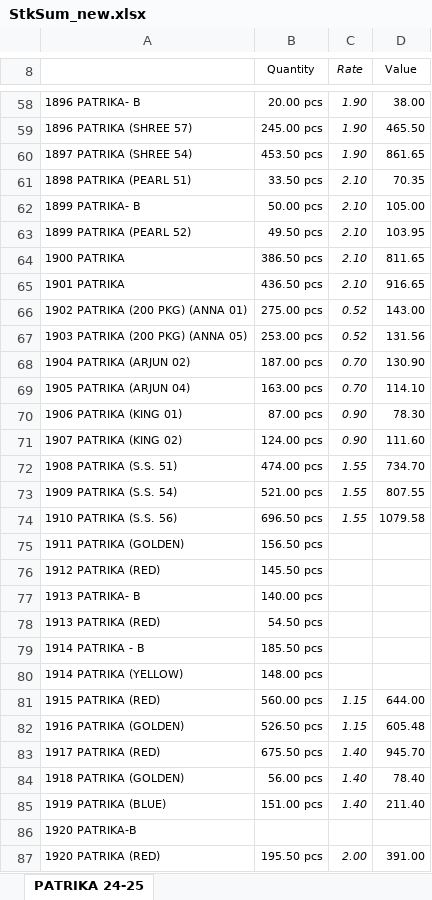
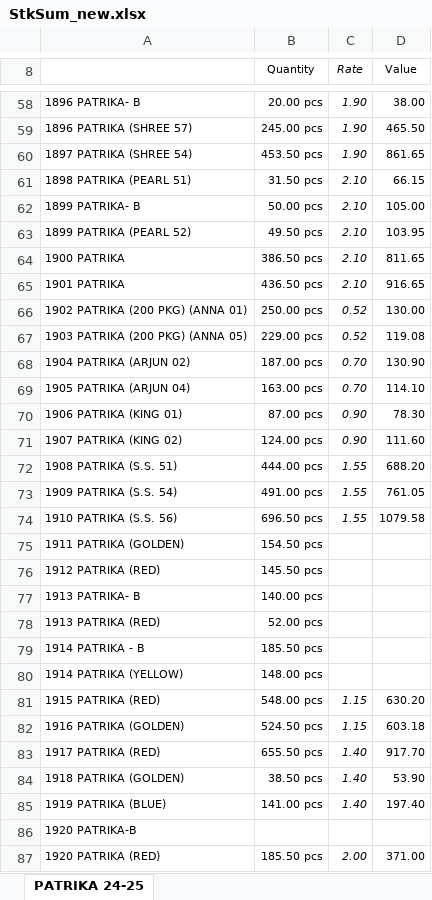
Before and after one commit to jyoti-creative-cards/jyoti-cards-stock-management-streamlit-app, an Excel workbook: StkSum_new.xlsx, sheet PATRIKA 24-25, drawn as a sheet; only a part is shown, gaps mark what is left out; values as stored, in another font and other column widths than the file's, no borders; the diff covers the shown part only; the diff names each change by its address in the sheet, - before the commit and + after, or states it on an @@ line.

Commit message:
stock updated by fiza

```diff
--- a/StkSum_new.xlsx (sheet PATRIKA 24-25)
+++ b/StkSum_new.xlsx (sheet PATRIKA 24-25)
-B61 (Quantity): 33.50 pcs
+B61 (Quantity): 31.50 pcs
-D61 (Value): 70.35
+D61 (Value): 66.15
-B66 (Quantity): 275.00 pcs
+B66 (Quantity): 250.00 pcs
-D66 (Value): 143.00
+D66 (Value): 130.00
-B67 (Quantity): 253.00 pcs
+B67 (Quantity): 229.00 pcs
-D67 (Value): 131.56
+D67 (Value): 119.08
-B72 (Quantity): 474.00 pcs
+B72 (Quantity): 444.00 pcs
-D72 (Value): 734.70
+D72 (Value): 688.20
-B73 (Quantity): 521.00 pcs
+B73 (Quantity): 491.00 pcs
-D73 (Value): 807.55
+D73 (Value): 761.05
-B75 (Quantity): 156.50 pcs
+B75 (Quantity): 154.50 pcs
-B78 (Quantity): 54.50 pcs
+B78 (Quantity): 52.00 pcs
-B81 (Quantity): 560.00 pcs
+B81 (Quantity): 548.00 pcs
-D81 (Value): 644.00
+D81 (Value): 630.20
-B82 (Quantity): 526.50 pcs
+B82 (Quantity): 524.50 pcs
-D82 (Value): 605.48
+D82 (Value): 603.18
-B83 (Quantity): 675.50 pcs
+B83 (Quantity): 655.50 pcs
-D83 (Value): 945.70
+D83 (Value): 917.70
-B84 (Quantity): 56.00 pcs
+B84 (Quantity): 38.50 pcs
-D84 (Value): 78.40
+D84 (Value): 53.90
-B85 (Quantity): 151.00 pcs
+B85 (Quantity): 141.00 pcs
-D85 (Value): 211.40
+D85 (Value): 197.40
-B87 (Quantity): 195.50 pcs
+B87 (Quantity): 185.50 pcs
-D87 (Value): 391.00
+D87 (Value): 371.00
```
Also changed, not shown: 12 added rows, 11 removed rows, 176 edited cells and cell formats elsewhere in this sheet.
